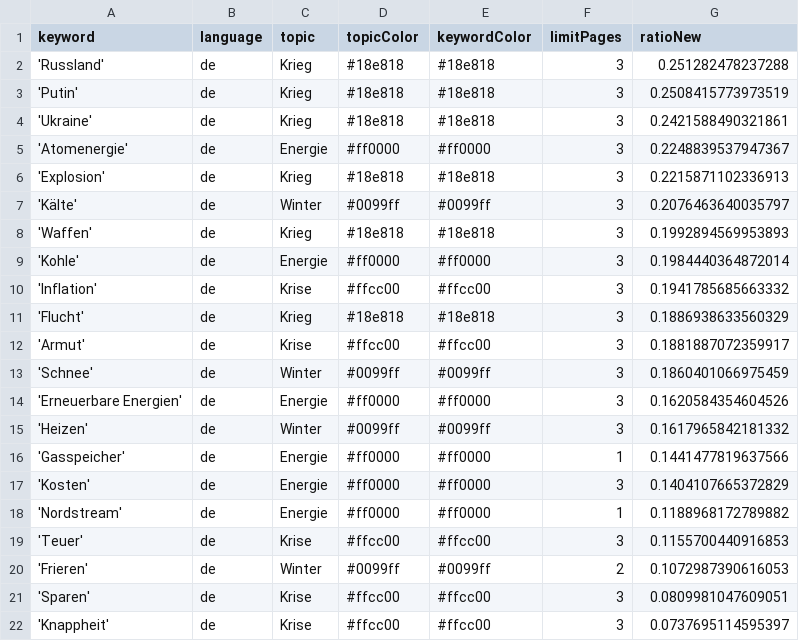
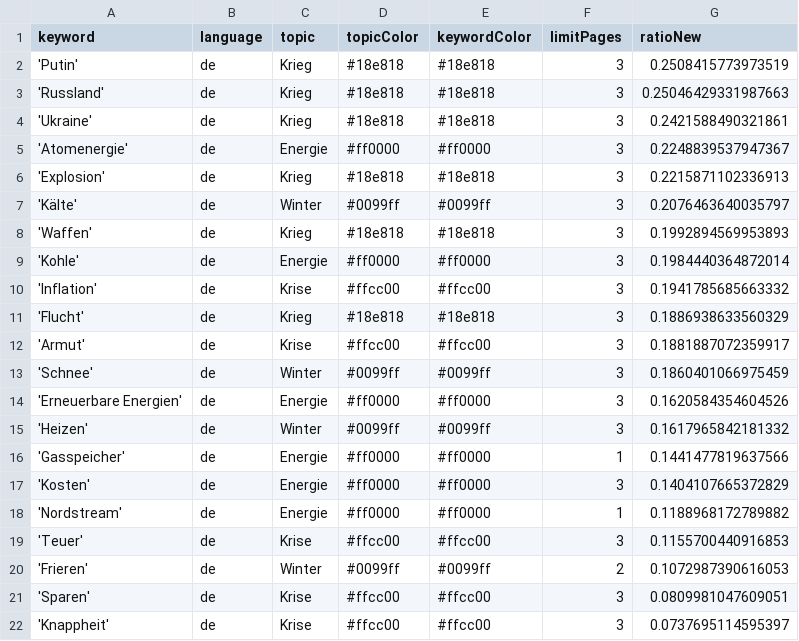
Before and after one commit to paularicarda-news/winterIsComing2, a CSV file: keywords.csv, drawn as a sheet.

```diff
--- a/keywords.csv
+++ b/keywords.csv
@@ -1,4 +1,4 @@
 keyword,language,topic,topicColor,keywordColor,limitPages,ratioNew
-'Russland',de,Krieg,#18e818,#18e818,3,0.251282478237288
 'Putin',de,Krieg,#18e818,#18e818,3,0.2508415773973519
+'Russland',de,Krieg,#18e818,#18e818,3,0.25046429331987663
 'Ukraine',de,Krieg,#18e818,#18e818,3,0.2421588490321861
```
Also changed, not shown: 1 other file.
